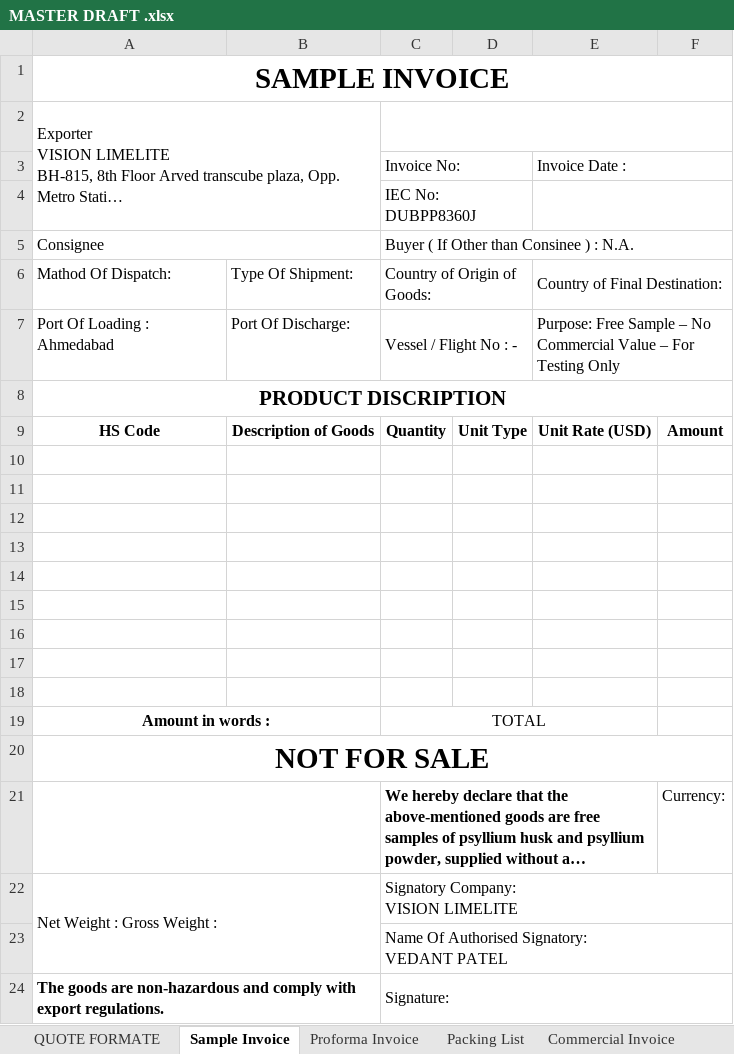
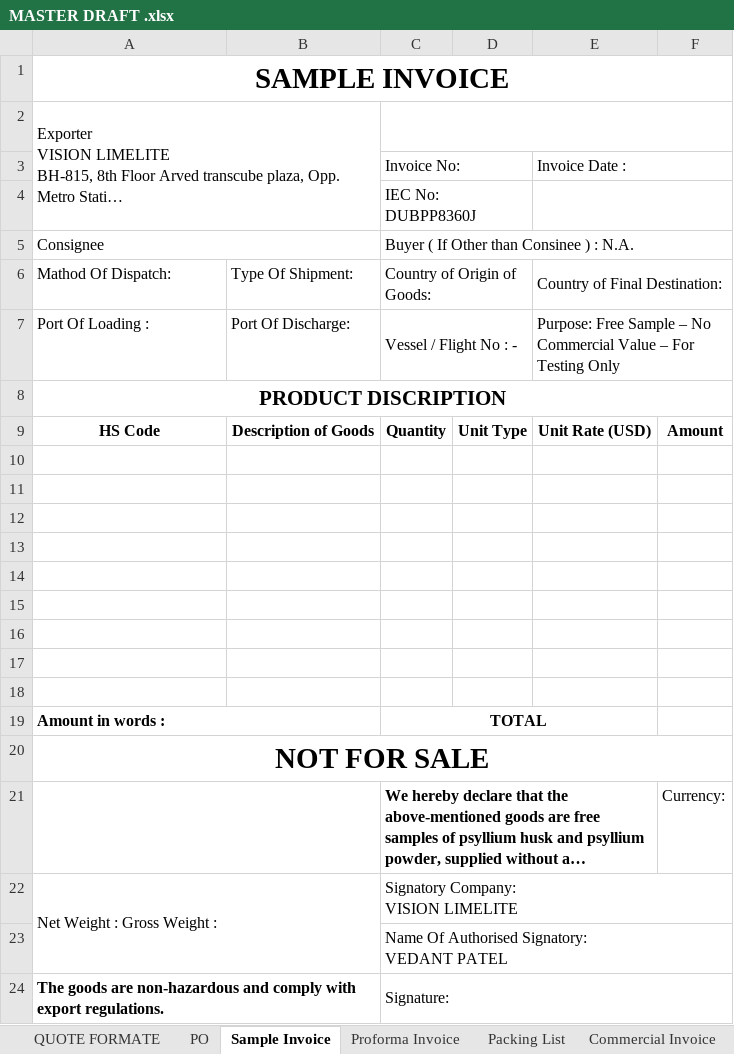
Before and after one commit to dvp2512-d/Seabridge-ERP, an Excel workbook: MASTER DRAFT .xlsx, sheet Sample Invoice, drawn as a sheet; long unchanged cells end in …; values as stored, in another font and other column widths than the file's, no borders; charts and pictures not drawn; ↵ is a line break in a cell; the diff names each change by its address in the sheet, - before the commit and + after, or states it on an @@ line.

Commit message:
invoice type changed and Expence automate

```diff
--- a/MASTER DRAFT .xlsx (sheet Sample Invoice)
+++ b/MASTER DRAFT .xlsx (sheet Sample Invoice)
+sheet tab: PO
-A7: Port Of Loading : ↵ Ahmedabad
+A7: Port Of Loading :
-A19 alignment: center
+A19 alignment: left
-C19 bold: off
+C19 bold: on
```
Also changed, not shown: sheet Packing List, sheet QUOTE FORMATE, sheet Commercial Invoice, sheet Proforma Invoice, charts or pictures, 28 other files.
